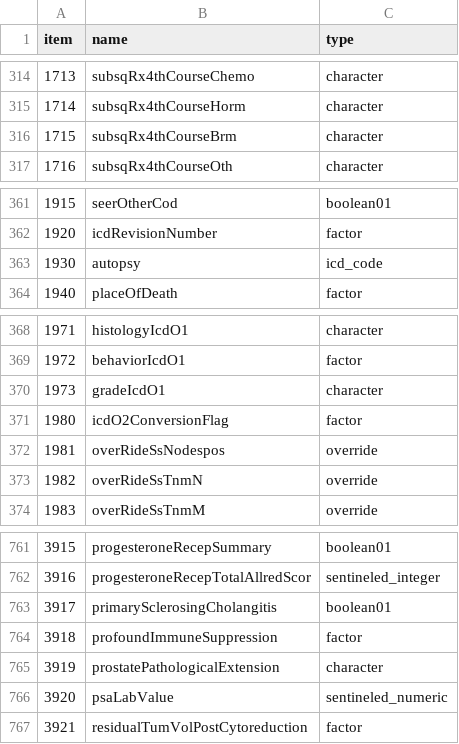
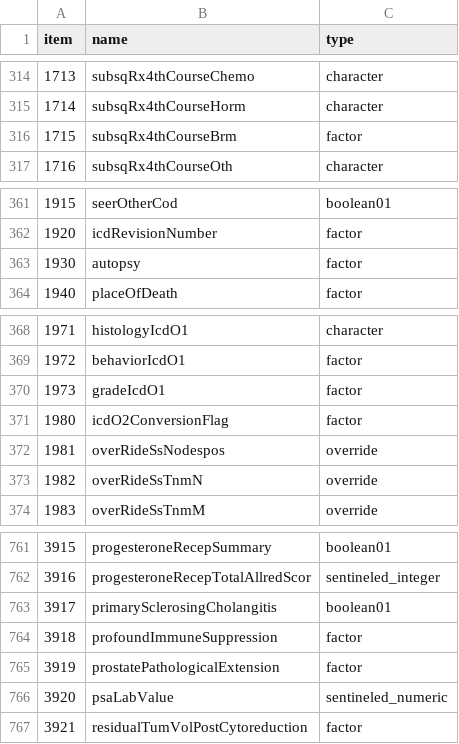
Before and after one commit to WerthPADOH/naaccr, a CSV file: data-raw/field_info.csv, drawn as a sheet; only a part is shown, gaps mark what is left out; the diff covers the shown part only.

```diff
--- a/data-raw/field_info.csv
+++ b/data-raw/field_info.csv
@@ -315,3 +315,3 @@
 1714,"subsqRx4thCourseHorm","character"
-1715,"subsqRx4thCourseBrm","character"
+1715,"subsqRx4thCourseBrm","factor"
 1716,"subsqRx4thCourseOth","character"
@@ -362,3 +362,3 @@
 1920,"icdRevisionNumber","factor"
-1930,"autopsy","icd_code"
+1930,"autopsy","factor"
 1940,"placeOfDeath","factor"
@@ -369,3 +369,3 @@
 1972,"behaviorIcdO1","factor"
-1973,"gradeIcdO1","character"
+1973,"gradeIcdO1","factor"
 1980,"icdO2ConversionFlag","factor"
@@ -764,3 +764,3 @@
 3918,"profoundImmuneSuppression","factor"
-3919,"prostatePathologicalExtension","character"
+3919,"prostatePathologicalExtension","factor"
 3920,"psaLabValue","sentineled_numeric"
```
Also changed, not shown: 14 edited cells elsewhere in this file, data-raw/field_sentinel_scheme.csv, 1 other file.
